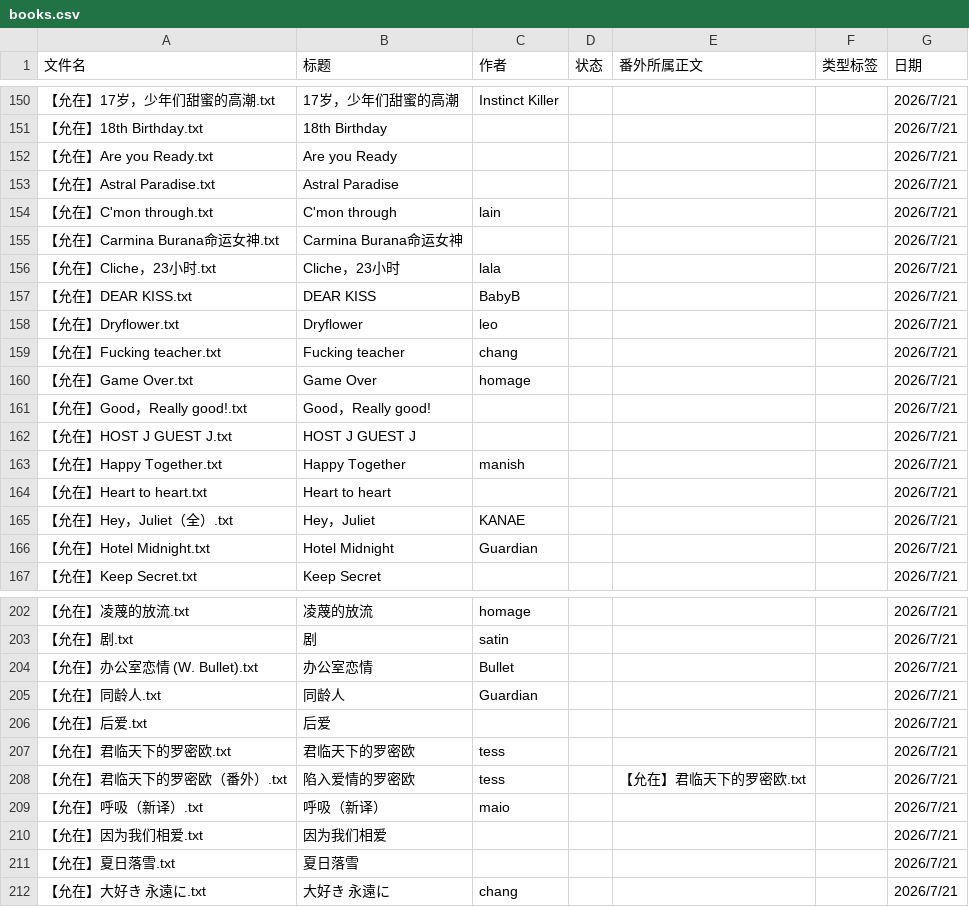
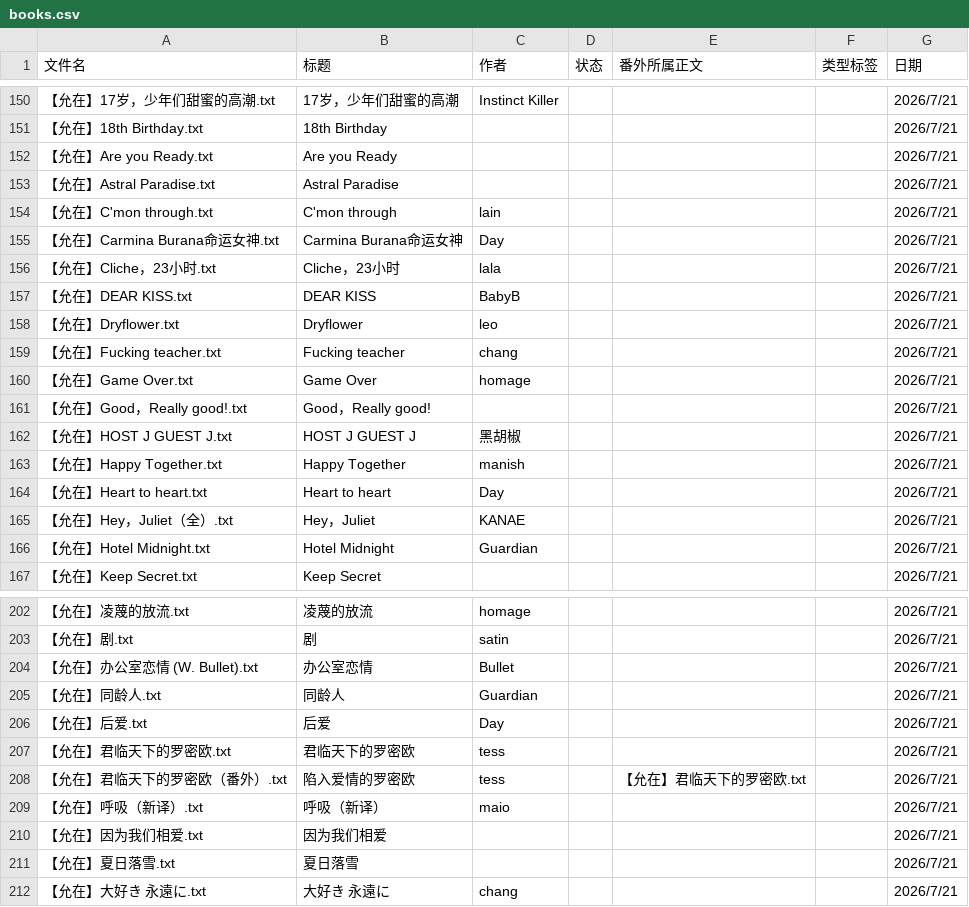
Before and after one commit to bunbearlibrary/reading-list, a CSV file: books.csv, drawn as a sheet; only a part is shown, gaps mark what is left out.

Commit message:
Update books.csv

```diff
--- a/books.csv
+++ b/books.csv
@@ -154,3 +154,3 @@
 【允在】C'mon through.txt,C'mon through,lain,,,,2026/7/21
-【允在】Carmina Burana命运女神.txt,Carmina Burana命运女神,,,,,2026/7/21
+【允在】Carmina Burana命运女神.txt,Carmina Burana命运女神,Day,,,,2026/7/21
 【允在】Cliche，23小时.txt,Cliche，23小时,lala,,,,2026/7/21
@@ -161,5 +161,5 @@
 【允在】Good，Really good!.txt,Good，Really good!,,,,,2026/7/21
-【允在】HOST J GUEST J.txt,HOST J GUEST J,,,,,2026/7/21
+【允在】HOST J GUEST J.txt,HOST J GUEST J,黑胡椒,,,,2026/7/21
 【允在】Happy Together.txt,Happy Together,manish,,,,2026/7/21
-【允在】Heart to heart.txt,Heart to heart,,,,,2026/7/21
+【允在】Heart to heart.txt,Heart to heart,Day,,,,2026/7/21
 【允在】Hey，Juliet（全）.txt,Hey，Juliet,KANAE,,,,2026/7/21
@@ -205,3 +205,3 @@
 【允在】同龄人.txt,同龄人,Guardian,,,,2026/7/21
-【允在】后爱.txt,后爱,,,,,2026/7/21
+【允在】后爱.txt,后爱,Day,,,,2026/7/21
 【允在】君临天下的罗密欧.txt,君临天下的罗密欧,tess,,,,2026/7/21
```
